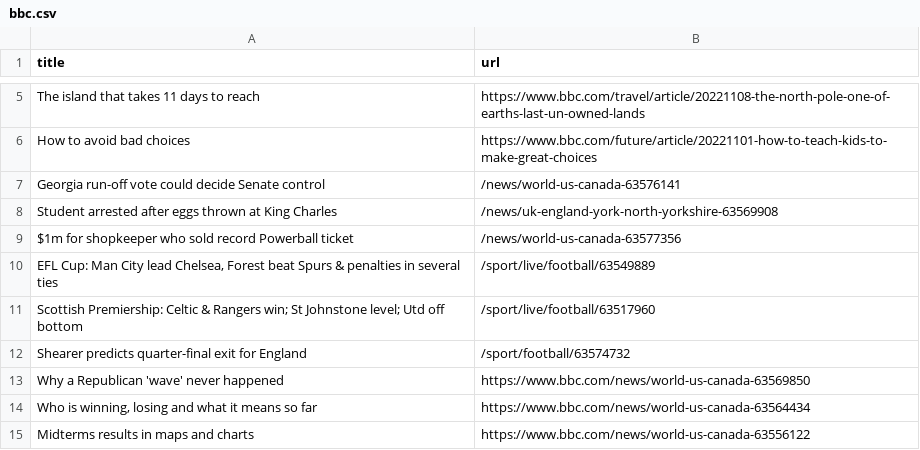
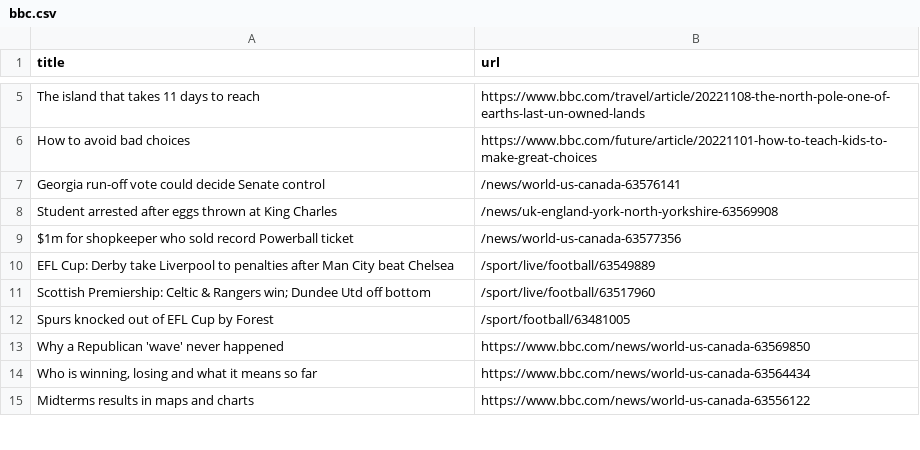
Before and after one commit to tengj98/automatic-scraper-bbc, a CSV file: bbc.csv, drawn as a sheet; only a part is shown, gaps mark what is left out.

```diff
--- a/bbc.csv
+++ b/bbc.csv
@@ -9,5 +9,5 @@ Student arrested after eggs thrown at King Charles,/news/uk-england-york-north-y
 $1m for shopkeeper who sold record Powerball ticket,/news/world-us-canada-63577356
-"EFL Cup: Man City lead Chelsea, Forest beat Spurs & penalties in several ties",/sport/live/football/63549889
-Scottish Premiership: Celtic & Rangers win; St Johnstone level; Utd off bottom,/sport/live/football/63517960
-Shearer predicts quarter-final exit for England,/sport/football/63574732
+EFL Cup: Derby take Liverpool to penalties after Man City beat Chelsea,/sport/live/football/63549889
+Scottish Premiership: Celtic & Rangers win; Dundee Utd off bottom,/sport/live/football/63517960
+Spurs knocked out of EFL Cup by Forest,/sport/football/63481005
 Why a Republican 'wave' never happened,https://www.bbc.com/news/world-us-canada-63569850
```
